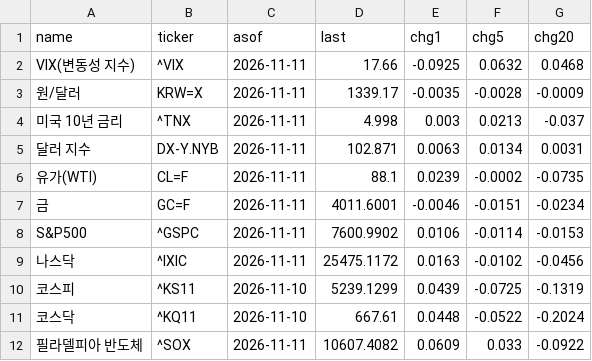
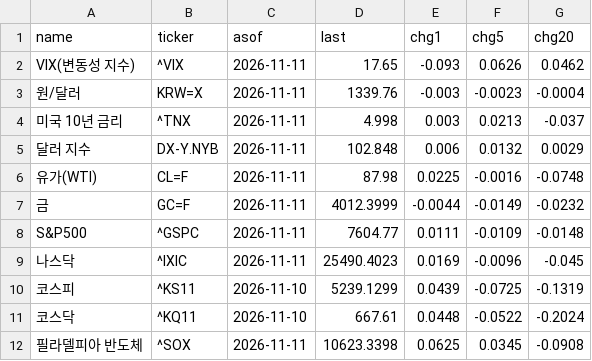
Before and after one commit to ehdqls5892-netizen/stock-chart, a CSV file: macro/us-us.csv, drawn as a sheet; only a part is shown; the diff covers the shown part only.

```diff
--- a/macro/us-us.csv
+++ b/macro/us-us.csv
@@ -1,12 +1,12 @@
 name,ticker,asof,last,chg1,chg5,chg20
-VIX(변동성 지수),^VIX,2026-11-11,17.66,-0.0925,0.0632,0.0468
-원/달러,KRW=X,2026-11-11,1339.17,-0.0035,-0.0028,-0.0009
+VIX(변동성 지수),^VIX,2026-11-11,17.65,-0.093,0.0626,0.0462
+원/달러,KRW=X,2026-11-11,1339.76,-0.003,-0.0023,-0.0004
 미국 10년 금리,^TNX,2026-11-11,4.998,0.003,0.0213,-0.037
-달러 지수,DX-Y.NYB,2026-11-11,102.871,0.0063,0.0134,0.0031
-유가(WTI),CL=F,2026-11-11,88.1,0.0239,-0.0002,-0.0735
-금,GC=F,2026-11-11,4011.6001,-0.0046,-0.0151,-0.0234
-S&P500,^GSPC,2026-11-11,7600.9902,0.0106,-0.0114,-0.0153
-나스닥,^IXIC,2026-11-11,25475.1172,0.0163,-0.0102,-0.0456
+달러 지수,DX-Y.NYB,2026-11-11,102.848,0.006,0.0132,0.0029
+유가(WTI),CL=F,2026-11-11,87.98,0.0225,-0.0016,-0.0748
+금,GC=F,2026-11-11,4012.3999,-0.0044,-0.0149,-0.0232
+S&P500,^GSPC,2026-11-11,7604.77,0.0111,-0.0109,-0.0148
+나스닥,^IXIC,2026-11-11,25490.4023,0.0169,-0.0096,-0.045
 코스피,^KS11,2026-11-10,5239.1299,0.0439,-0.0725,-0.1319
 코스닥,^KQ11,2026-11-10,667.61,0.0448,-0.0522,-0.2024
-필라델피아 반도체,^SOX,2026-11-11,10607.4082,0.0609,0.033,-0.0922
+필라델피아 반도체,^SOX,2026-11-11,10623.3398,0.0625,0.0345,-0.0908
```
Also changed, not shown: 7 added rows and 47 edited cells elsewhere in this file, 2 other files.
